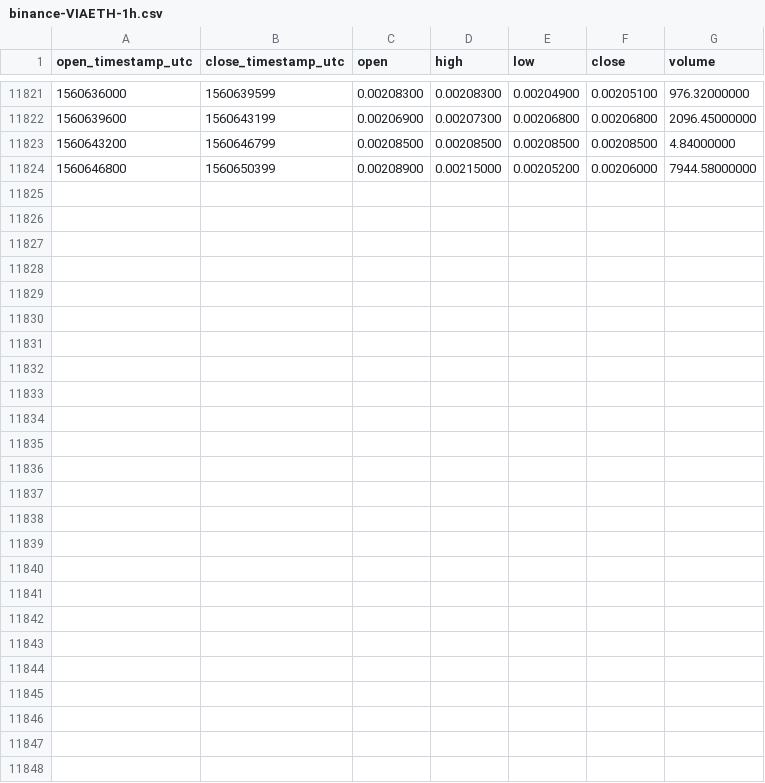
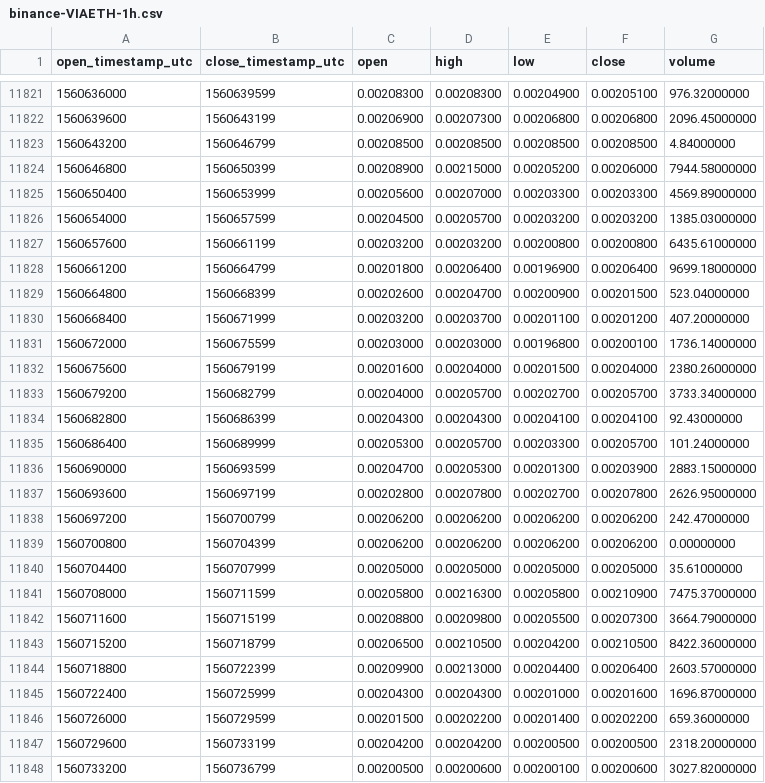
Before and after one commit to cryptobigbro/binance-VIAETH, a CSV file: binance-VIAETH-1h.csv, drawn as a sheet; only a part is shown, gaps mark what is left out; the diff names each change by its address in the sheet, - before the commit and + after, or states it on an @@ line.

Commit message:
Update OHLCV data.

```diff
--- a/binance-VIAETH-1h.csv
+++ b/binance-VIAETH-1h.csv
+row 11825: 1560650400 | 1560653999 | 0.00205600 | 0.00207000 | 0.00203300 | 0.00203300 | 4569.89000000
+row 11826: 1560654000 | 1560657599 | 0.00204500 | 0.00205700 | 0.00203200 | 0.00203200 | 1385.03000000
+row 11827: 1560657600 | 1560661199 | 0.00203200 | 0.00203200 | 0.00200800 | 0.00200800 | 6435.61000000
+row 11828: 1560661200 | 1560664799 | 0.00201800 | 0.00206400 | 0.00196900 | 0.00206400 | 9699.18000000
+row 11829: 1560664800 | 1560668399 | 0.00202600 | 0.00204700 | 0.00200900 | 0.00201500 | 523.04000000
+row 11830: 1560668400 | 1560671999 | 0.00203200 | 0.00203700 | 0.00201100 | 0.00201200 | 407.20000000
+row 11831: 1560672000 | 1560675599 | 0.00203000 | 0.00203000 | 0.00196800 | 0.00200100 | 1736.14000000
+row 11832: 1560675600 | 1560679199 | 0.00201600 | 0.00204000 | 0.00201500 | 0.00204000 | 2380.26000000
+row 11833: 1560679200 | 1560682799 | 0.00204000 | 0.00205700 | 0.00202700 | 0.00205700 | 3733.34000000
+row 11834: 1560682800 | 1560686399 | 0.00204300 | 0.00204300 | 0.00204100 | 0.00204100 | 92.43000000
+row 11835: 1560686400 | 1560689999 | 0.00205300 | 0.00205700 | 0.00203300 | 0.00205700 | 101.24000000
+row 11836: 1560690000 | 1560693599 | 0.00204700 | 0.00205300 | 0.00201300 | 0.00203900 | 2883.15000000
+row 11837: 1560693600 | 1560697199 | 0.00202800 | 0.00207800 | 0.00202700 | 0.00207800 | 2626.95000000
+row 11838: 1560697200 | 1560700799 | 0.00206200 | 0.00206200 | 0.00206200 | 0.00206200 | 242.47000000
+row 11839: 1560700800 | 1560704399 | 0.00206200 | 0.00206200 | 0.00206200 | 0.00206200 | 0.00000000
+row 11840: 1560704400 | 1560707999 | 0.00205000 | 0.00205000 | 0.00205000 | 0.00205000 | 35.61000000
+row 11841: 1560708000 | 1560711599 | 0.00205800 | 0.00216300 | 0.00205800 | 0.00210900 | 7475.37000000
+row 11842: 1560711600 | 1560715199 | 0.00208800 | 0.00209800 | 0.00205500 | 0.00207300 | 3664.79000000
+row 11843: 1560715200 | 1560718799 | 0.00206500 | 0.00210500 | 0.00204200 | 0.00210500 | 8422.36000000
+row 11844: 1560718800 | 1560722399 | 0.00209900 | 0.00213000 | 0.00204400 | 0.00206400 | 2603.57000000
+row 11845: 1560722400 | 1560725999 | 0.00204300 | 0.00204300 | 0.00201000 | 0.00201600 | 1696.87000000
+row 11846: 1560726000 | 1560729599 | 0.00201500 | 0.00202200 | 0.00201400 | 0.00202200 | 659.36000000
+row 11847: 1560729600 | 1560733199 | 0.00204200 | 0.00204200 | 0.00200500 | 0.00200500 | 2318.20000000
+row 11848: 1560733200 | 1560736799 | 0.00200500 | 0.00200600 | 0.00200100 | 0.00200600 | 3027.82000000
```
Also changed, not shown: binance-VIAETH-1d.csv.
